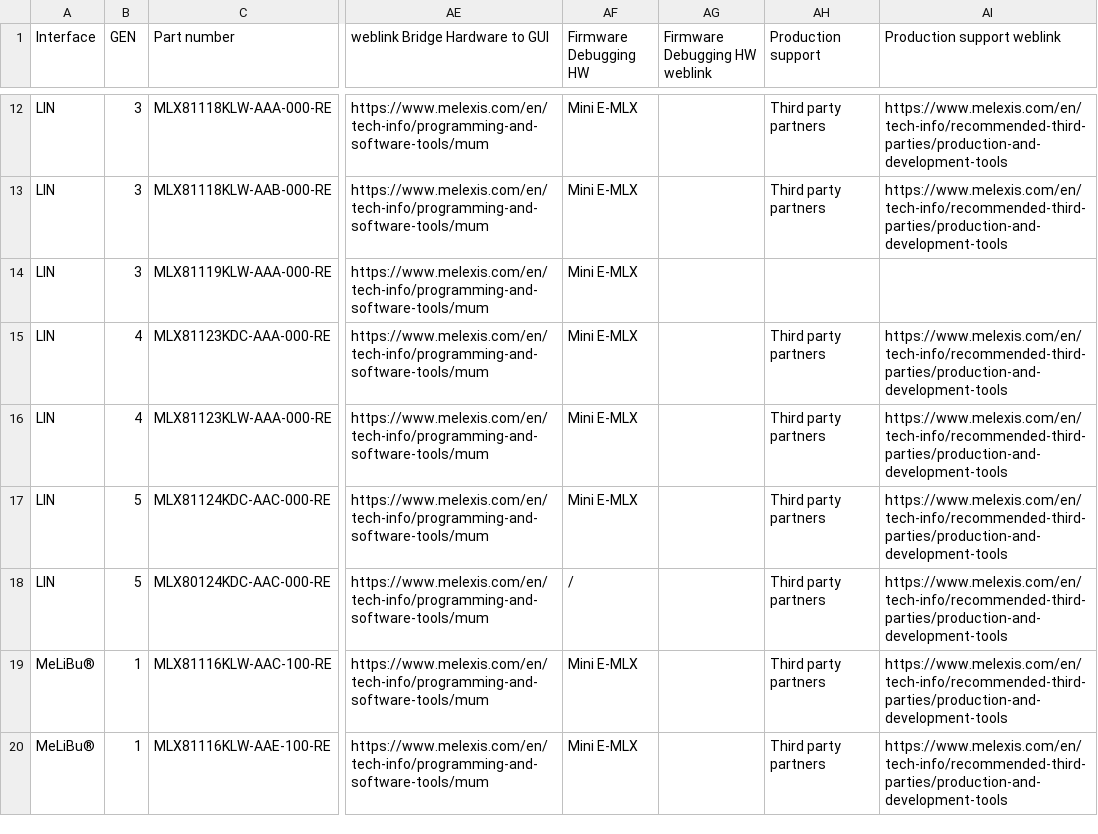
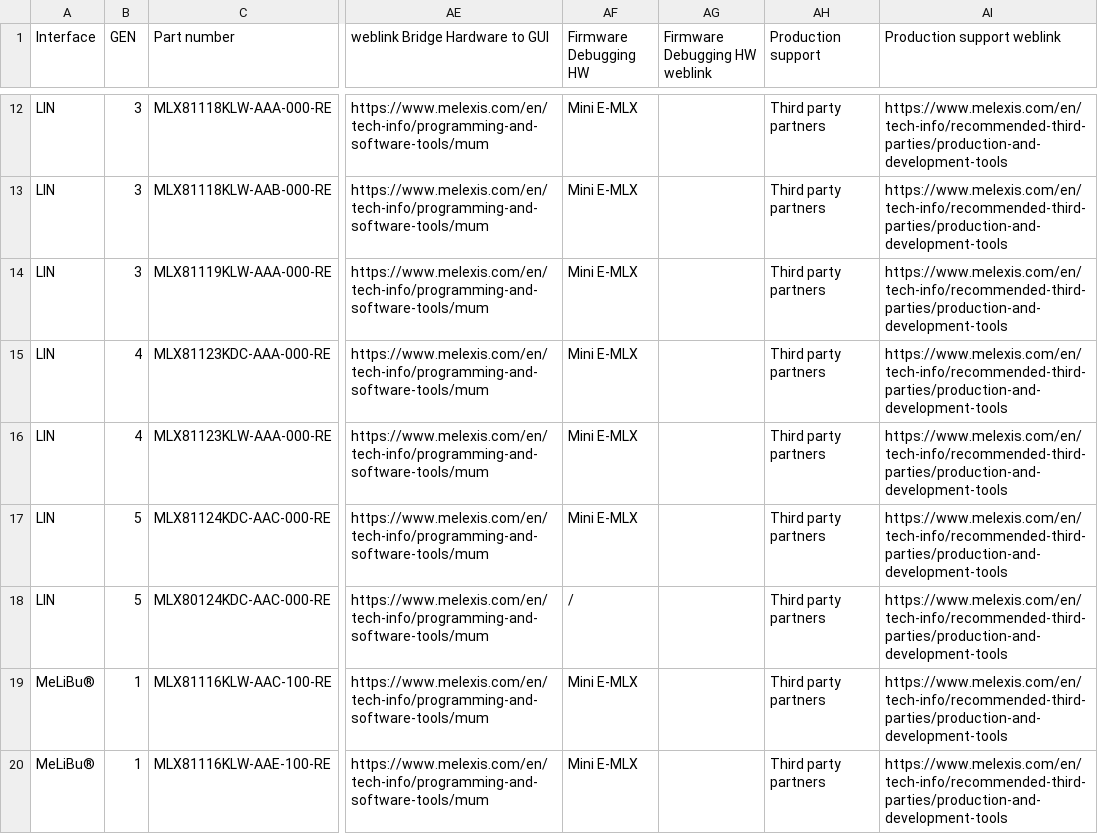
Before and after one commit to MelexisBC/Wizard---Smart-LED-Driver-ICs-Data, a CSV file: Smart-LED-Driver-ICs-Wizard-Data.csv, drawn as a sheet; only a part is shown, gaps mark what is left out; the diff names each change by its address in the sheet, - before the commit and + after, or states it on an @@ line.

Commit message:
Wizard - Smart LED driver ICs - Google sheet updated

```diff
--- a/Smart-LED-Driver-ICs-Wizard-Data.csv
+++ b/Smart-LED-Driver-ICs-Wizard-Data.csv
-AH14 (Production support): (empty)
+AH14 (Production support): Third party partners
-AI14 (Production support weblink): (empty)
+AI14 (Production support weblink): https://www.melexis.com/en/tech-info/recommended-third-parties/production-and-development-tools
```
